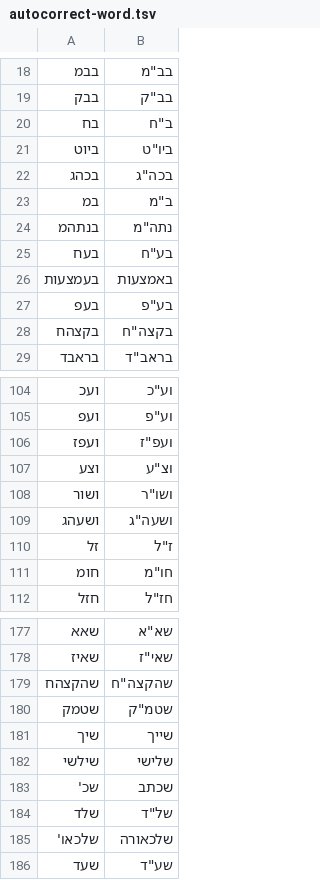
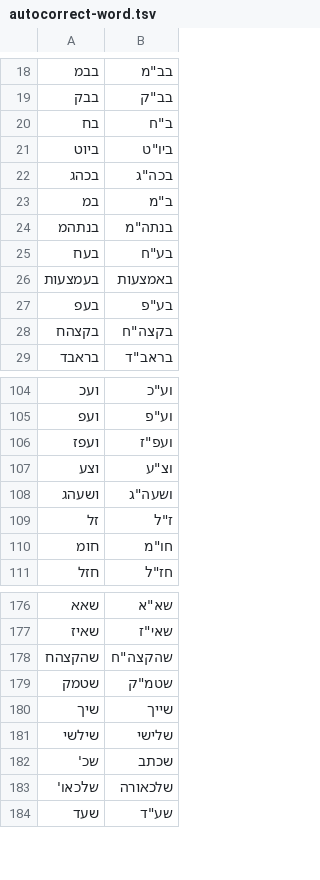
Before and after one commit to crfh1672/otzaria-word-editor, a TSV file: src/data/autocorrect-word.tsv, drawn as a sheet; only a part is shown, gaps mark what is left out.

```diff
--- a/src/data/autocorrect-word.tsv
+++ b/src/data/autocorrect-word.tsv
@@ -24,3 +24,3 @@
 במ	ב"מ
-בנתהמ	נתה"מ
+בנתהמ	בנתה"מ
 בעח	בע"ח
@@ -108,3 +108,2 @@
 וצע	וצ"ע
-ושור	ושו"ר
 ושעהג	ושעה"ג
@@ -184,3 +183,2 @@
 שכ'	שכתב
-שלד	של"ד
 שלכאו'	שלכאורה
```
Also changed, not shown: 6 other files.
